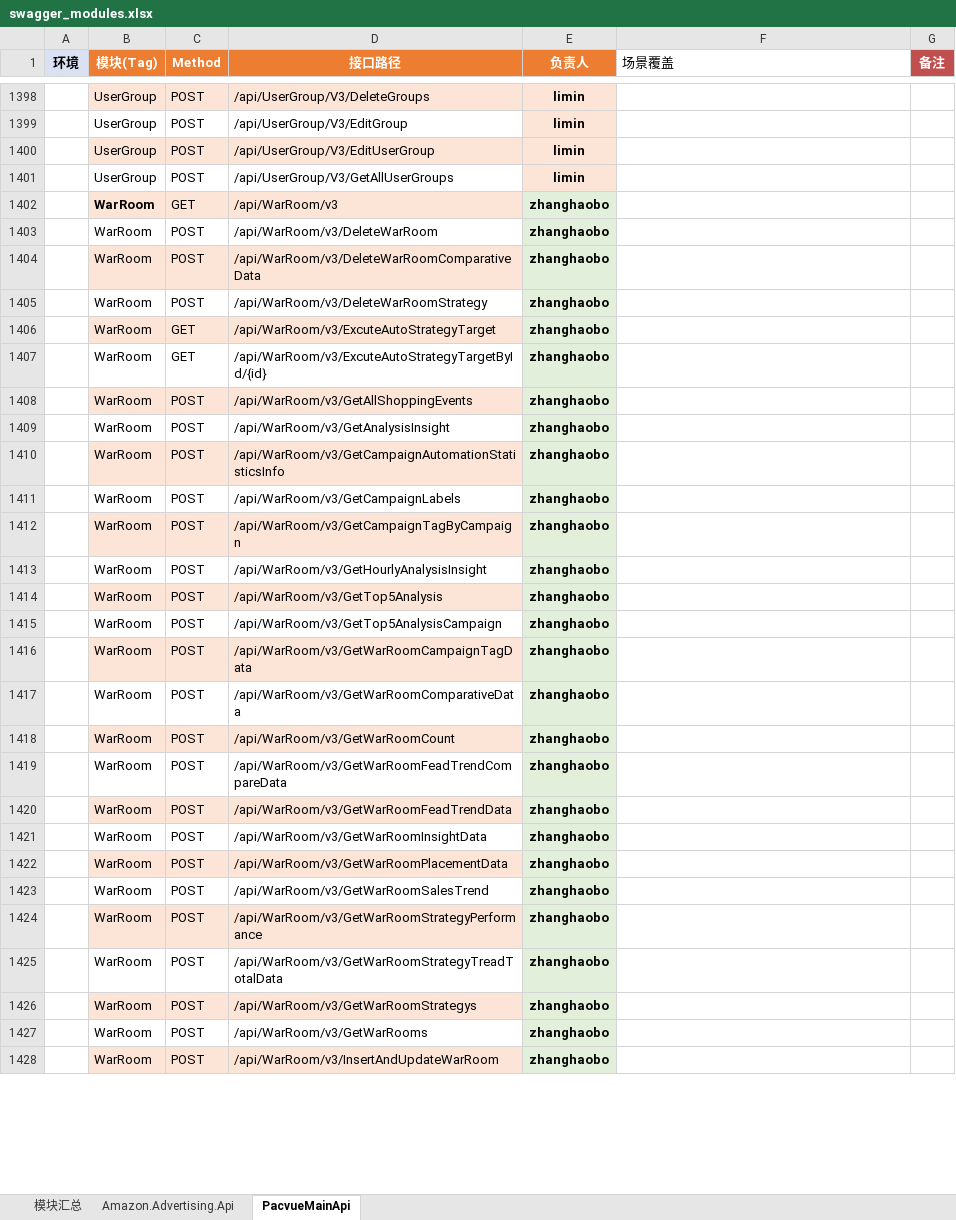
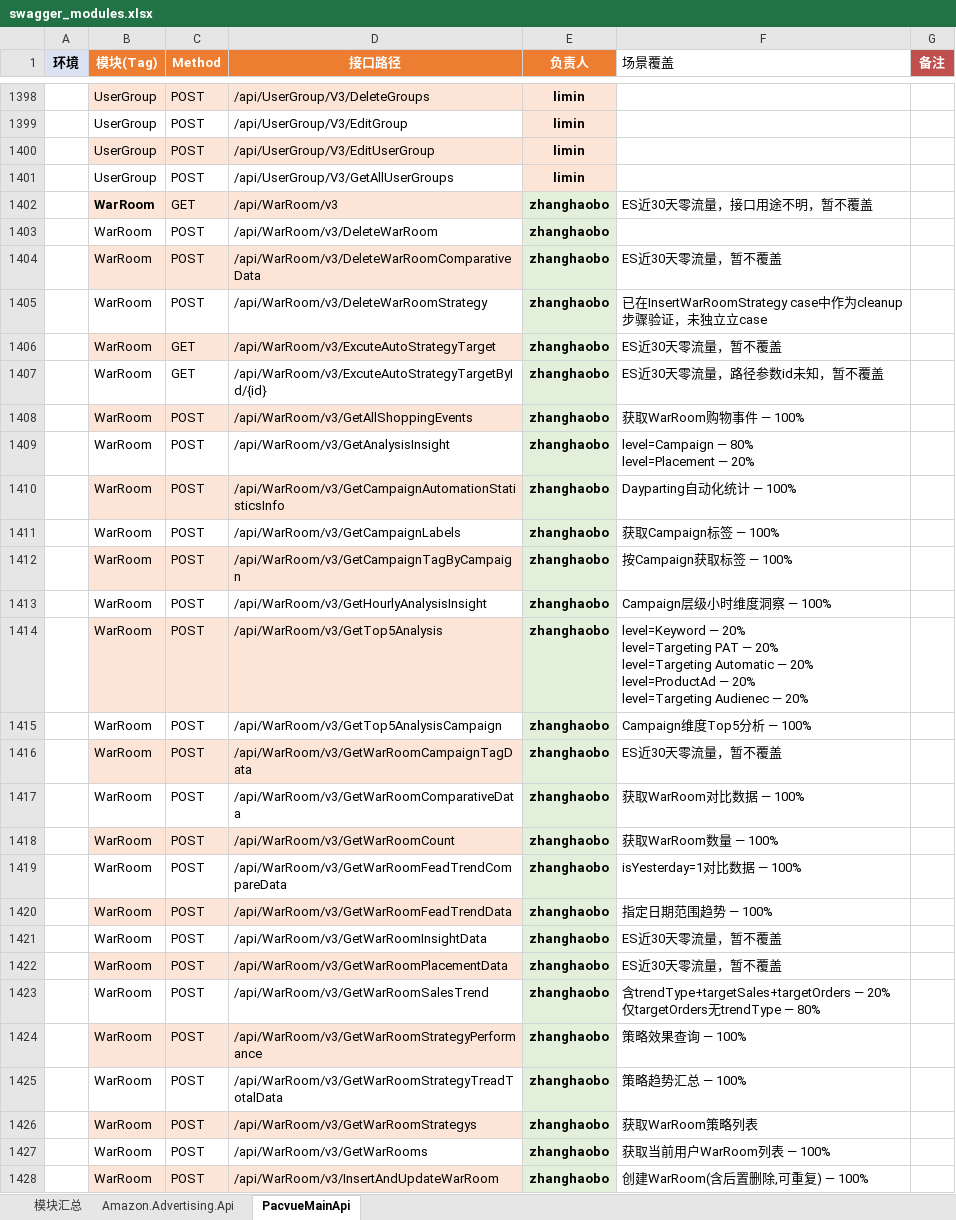
Before and after one commit to guguangjie-pacvue/ai_api, an Excel workbook: single-api/swagger_modules.xlsx, sheet PacvueMainApi, drawn as a sheet; only a part is shown, gaps mark what is left out; values as stored, in another font and other column widths than the file's, no borders; ↵ is a line break in a cell; the diff covers the shown part only; the diff names each change by its address in the sheet, - before the commit and + after, or states it on an @@ line.

```diff
--- a/single-api/swagger_modules.xlsx (sheet PacvueMainApi)
+++ b/single-api/swagger_modules.xlsx (sheet PacvueMainApi)
-F1402 (场景覆盖): (empty)
+F1402 (场景覆盖): ES近30天零流量，接口用途不明，暂不覆盖
-F1404 (场景覆盖): (empty)
+F1404 (场景覆盖): ES近30天零流量，暂不覆盖
-F1405 (场景覆盖): (empty)
+F1405 (场景覆盖): 已在InsertWarRoomStrategy case中作为cleanup步骤验证，未独立立case
-F1406 (场景覆盖): (empty)
+F1406 (场景覆盖): ES近30天零流量，暂不覆盖
-F1407 (场景覆盖): (empty)
+F1407 (场景覆盖): ES近30天零流量，路径参数id未知，暂不覆盖
-F1408 (场景覆盖): (empty)
+F1408 (场景覆盖): 获取WarRoom购物事件 — 100%
-F1409 (场景覆盖): (empty)
+F1409 (场景覆盖): level=Campaign — 80% ↵ level=Placement — 20%
-F1410 (场景覆盖): (empty)
+F1410 (场景覆盖): Dayparting自动化统计 — 100%
-F1411 (场景覆盖): (empty)
+F1411 (场景覆盖): 获取Campaign标签 — 100%
-F1412 (场景覆盖): (empty)
+F1412 (场景覆盖): 按Campaign获取标签 — 100%
-F1413 (场景覆盖): (empty)
+F1413 (场景覆盖): Campaign层级小时维度洞察 — 100%
-F1414 (场景覆盖): (empty)
+F1414 (场景覆盖): level=Keyword — 20% ↵ level=Targeting PAT — 20% ↵ level=Targeting Automatic — 20% ↵ level=ProductAd — 20% ↵ level=Targeting Audienec — 20%
-F1415 (场景覆盖): (empty)
+F1415 (场景覆盖): Campaign维度Top5分析 — 100%
-F1416 (场景覆盖): (empty)
+F1416 (场景覆盖): ES近30天零流量，暂不覆盖
-F1417 (场景覆盖): (empty)
+F1417 (场景覆盖): 获取WarRoom对比数据 — 100%
-F1418 (场景覆盖): (empty)
+F1418 (场景覆盖): 获取WarRoom数量 — 100%
-F1419 (场景覆盖): (empty)
+F1419 (场景覆盖): isYesterday=1对比数据 — 100%
-F1420 (场景覆盖): (empty)
+F1420 (场景覆盖): 指定日期范围趋势 — 100%
-F1421:F1422 (场景覆盖): (empty)
+F1421:F1422 (场景覆盖): ES近30天零流量，暂不覆盖
-F1423 (场景覆盖): (empty)
+F1423 (场景覆盖): 含trendType+targetSales+targetOrders — 20% ↵ 仅targetOrders无trendType — 80%
-F1424 (场景覆盖): (empty)
+F1424 (场景覆盖): 策略效果查询 — 100%
-F1425 (场景覆盖): (empty)
+F1425 (场景覆盖): 策略趋势汇总 — 100%
-F1426 (场景覆盖): (empty)
+F1426 (场景覆盖): 获取WarRoom策略列表
-F1427 (场景覆盖): (empty)
+F1427 (场景覆盖): 获取当前用户WarRoom列表 — 100%
-F1428 (场景覆盖): (empty)
+F1428 (场景覆盖): 创建WarRoom(含后置删除,可重复) — 100%
```
Also changed, not shown: 39 edited cells elsewhere in this sheet, sheet 模块汇总, 21 other files.
